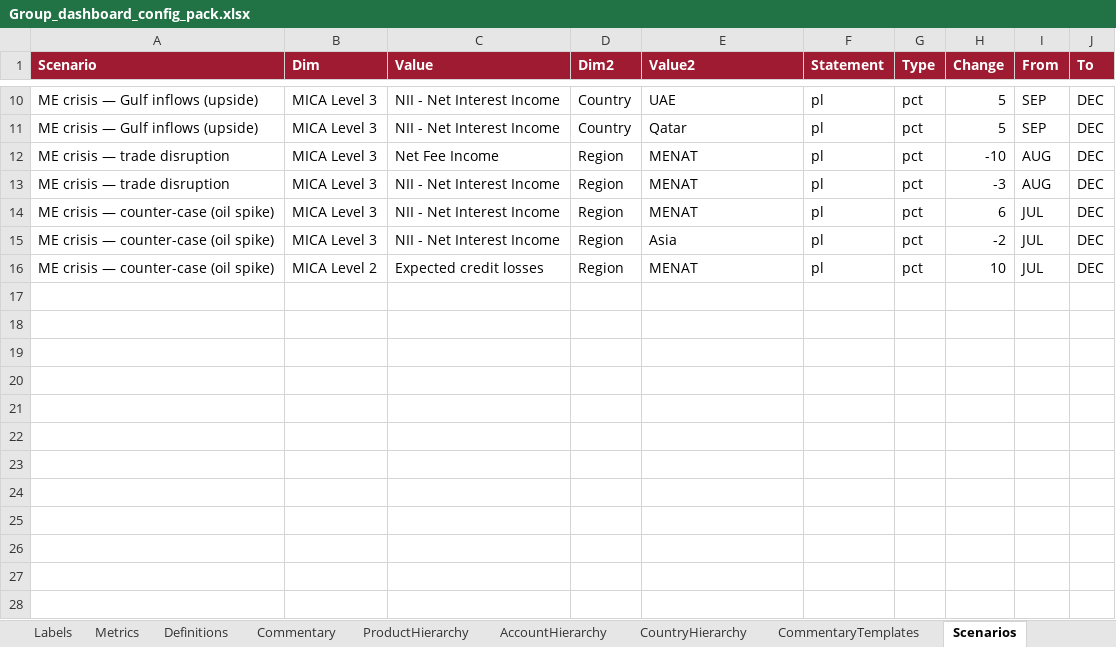
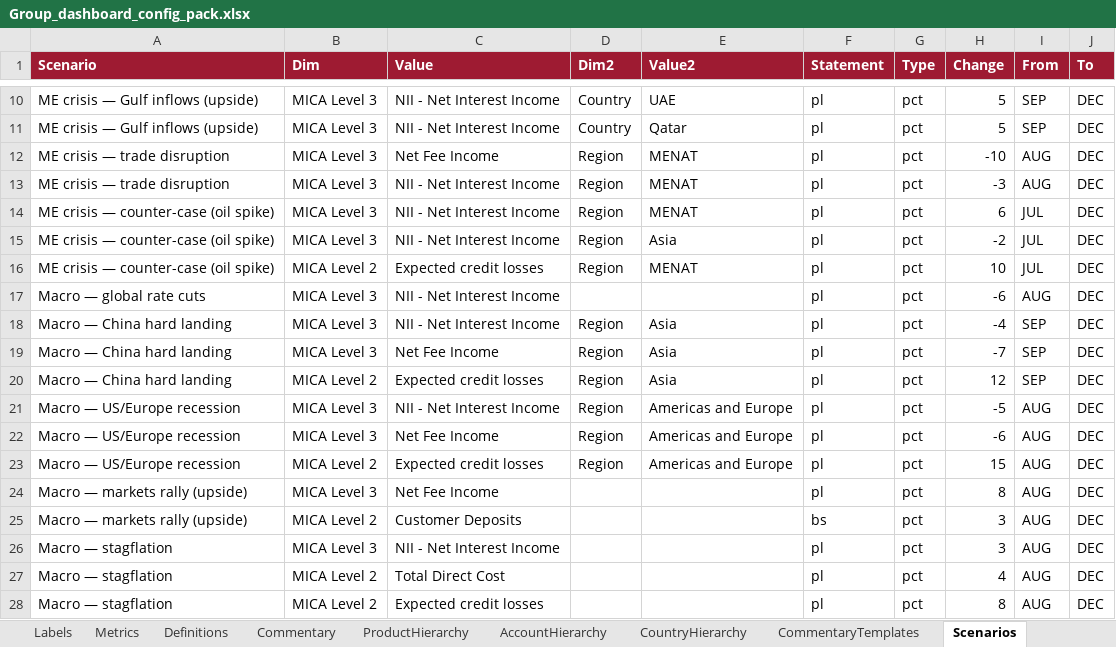
Before and after one commit to hsbprakash-jpg/Myrep, an Excel workbook: iwpb-sg-dashboard/Group_dashboard_config_pack.xlsx, sheet Scenarios, drawn as a sheet; only a part is shown, gaps mark what is left out; values as stored, in another font and other column widths than the file's, no borders; the diff names each change by its address in the sheet, - before the commit and + after, or states it on an @@ line.

```diff
--- a/iwpb-sg-dashboard/Group_dashboard_config_pack.xlsx (sheet Scenarios)
+++ b/iwpb-sg-dashboard/Group_dashboard_config_pack.xlsx (sheet Scenarios)
+row 17: Macro — global rate cuts | MICA Level 3 | NII - Net Interest Income |  |  | pl | pct | -6 | AUG | DEC
+row 18: Macro — China hard landing | MICA Level 3 | NII - Net Interest Income | Region | Asia | pl | pct | -4 | SEP | DEC
+row 19: Macro — China hard landing | MICA Level 3 | Net Fee Income | Region | Asia | pl | pct | -7 | SEP | DEC
+row 20: Macro — China hard landing | MICA Level 2 | Expected credit losses | Region | Asia | pl | pct | 12 | SEP | DEC
+row 21: Macro — US/Europe recession | MICA Level 3 | NII - Net Interest Income | Region | Americas and Europe | pl | pct | -5 | AUG | DEC
+row 22: Macro — US/Europe recession | MICA Level 3 | Net Fee Income | Region | Americas and Europe | pl | pct | -6 | AUG | DEC
+row 23: Macro — US/Europe recession | MICA Level 2 | Expected credit losses | Region | Americas and Europe | pl | pct | 15 | AUG | DEC
+row 24: Macro — markets rally (upside) | MICA Level 3 | Net Fee Income |  |  | pl | pct | 8 | AUG | DEC
+row 25: Macro — markets rally (upside) | MICA Level 2 | Customer Deposits |  |  | bs | pct | 3 | AUG | DEC
+row 26: Macro — stagflation | MICA Level 3 | NII - Net Interest Income |  |  | pl | pct | 3 | AUG | DEC
+row 27: Macro — stagflation | MICA Level 2 | Total Direct Cost |  |  | pl | pct | 4 | AUG | DEC
+row 28: Macro — stagflation | MICA Level 2 | Expected credit losses |  |  | pl | pct | 8 | AUG | DEC
```
Also changed, not shown: 2 other files.
